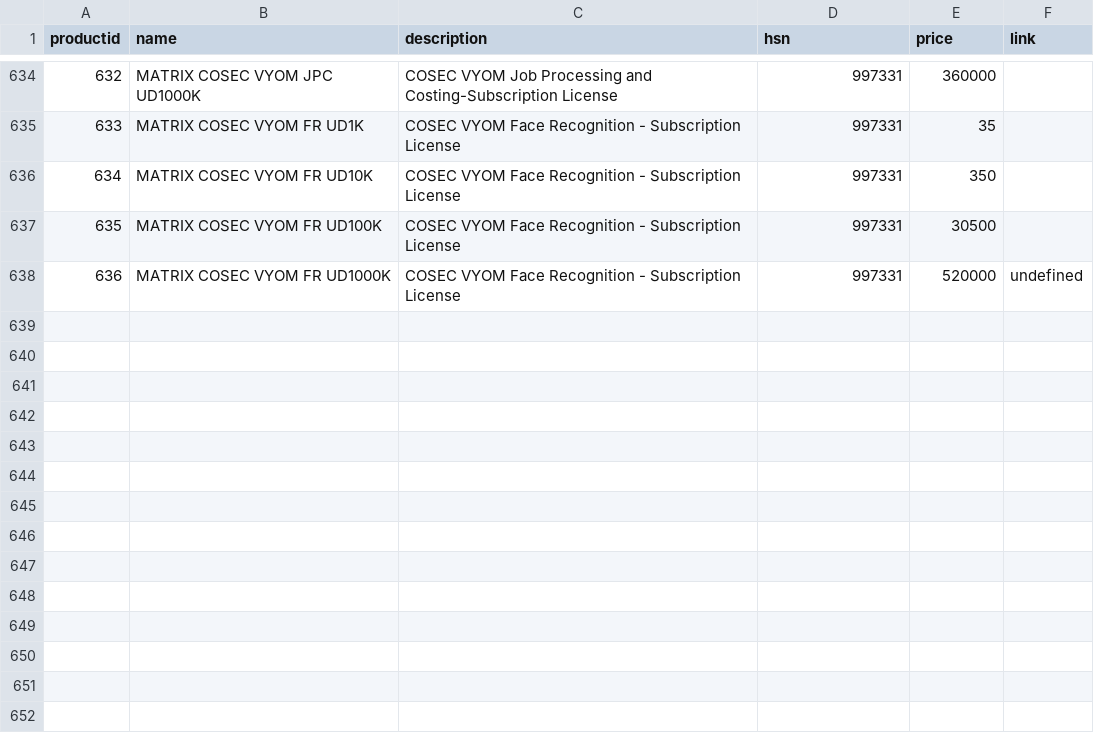
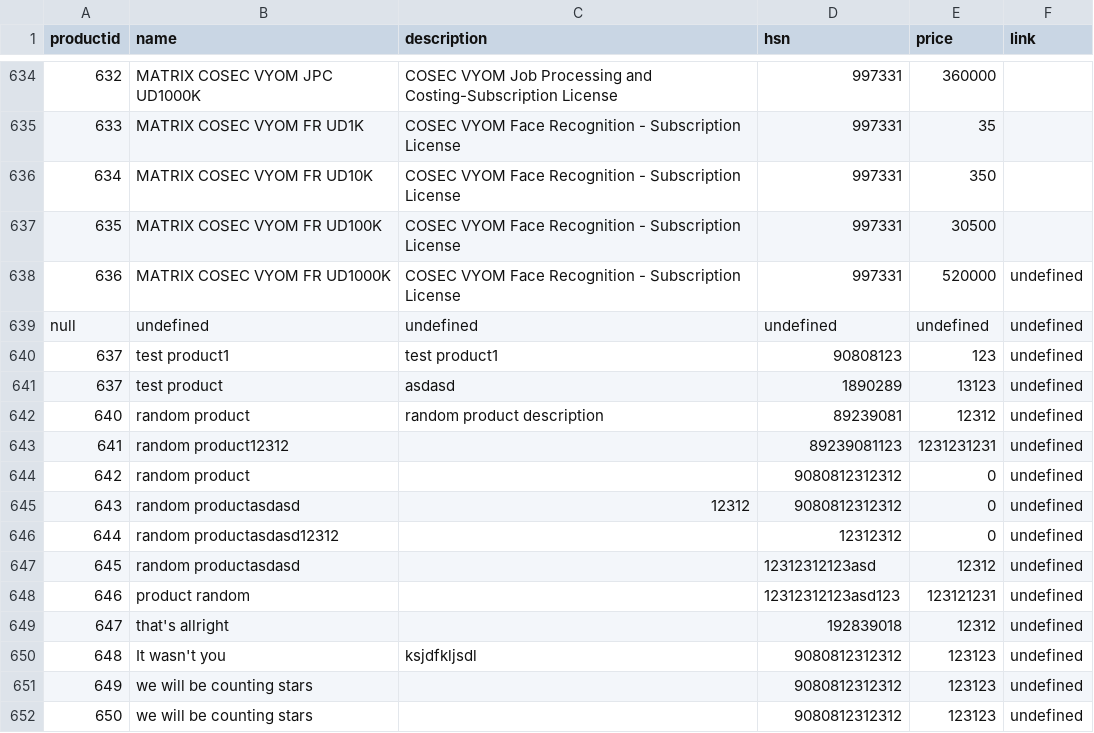
Before and after one commit to code007-1/qoutation_app, a CSV file: assets/data.csv, drawn as a sheet; only a part is shown, gaps mark what is left out.

Commit message:
tableui optimization and new product creation done

```diff
--- a/assets/data.csv
+++ b/assets/data.csv
@@ -638 +638,15 @@ productid, name, description, hsn, price, link
 "636","MATRIX COSEC VYOM FR UD1000K","COSEC VYOM Face Recognition - Subscription License ","997331","520000","undefined"
+"null","undefined","undefined","undefined","undefined","undefined"
+"637","test product1","test product1","90808123","123","undefined"
+"637","test product","asdasd","1890289","13123","undefined"
+"640","random product","random product description","89239081","12312","undefined"
+"641","random product12312","","89239081123","1231231231","undefined"
+"642","random product","","9080812312312","0","undefined"
+"643","random productasdasd","12312","9080812312312","0","undefined"
+"644","random productasdasd12312","","12312312","0","undefined"
+"645","random productasdasd","","12312312123asd","12312","undefined"
+"646","product random","","12312312123asd123","123121231","undefined"
+"647","that's allright","","192839018","12312","undefined"
+"648","It wasn't you","ksjdfkljsdl","9080812312312","123123","undefined"
+"649","we will be counting stars","","9080812312312","123123","undefined"
+"650","we will be counting stars","","9080812312312","123123","undefined"
```
Also changed, not shown: 29 other files.
